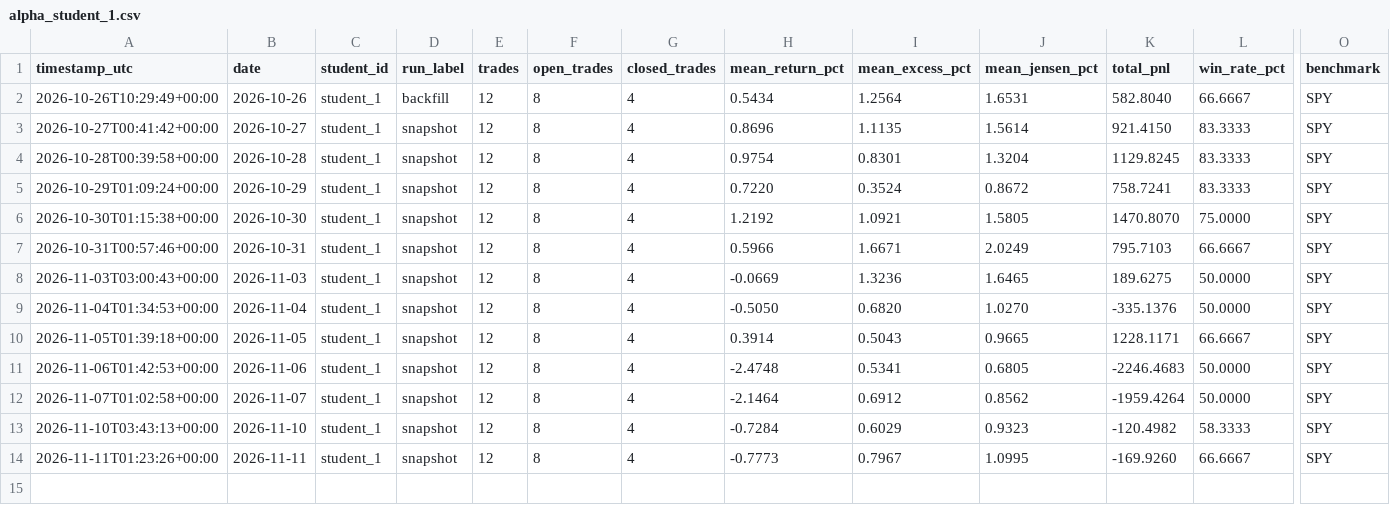
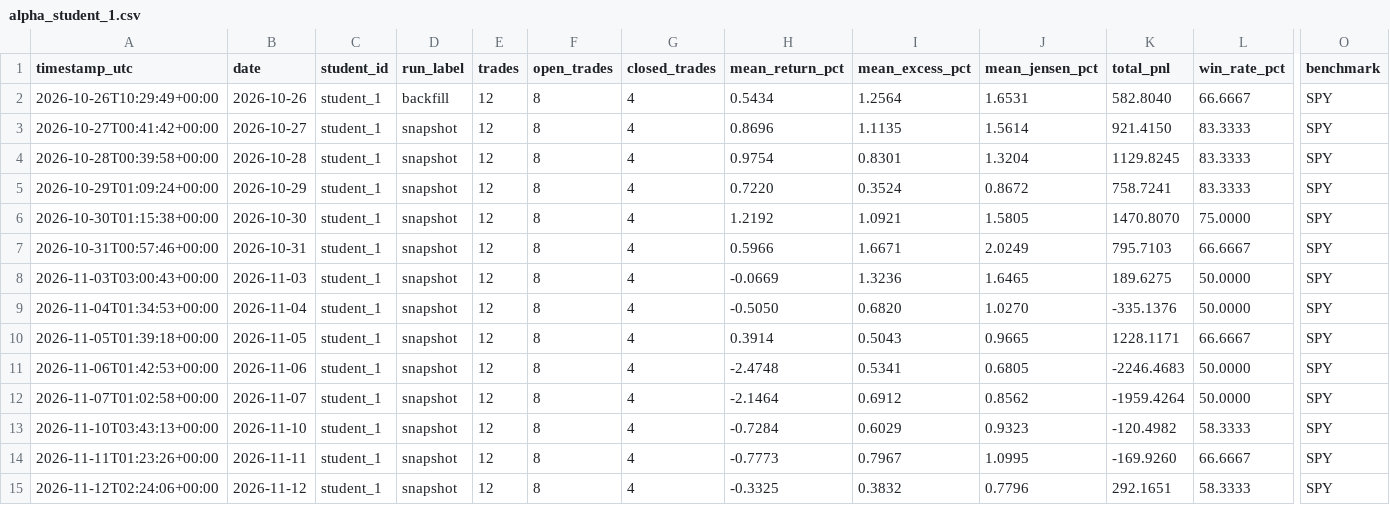
Before and after one commit to Anonymous-2924/ai-trading-system, a CSV file: trading-logs/alpha_student_1.csv, drawn as a sheet; only a part is shown, gaps mark what is left out; rows hold the shown columns only; the diff names each change by its address in the sheet, - before the commit and + after, or states it on an @@ line.

```diff
--- a/trading-logs/alpha_student_1.csv
+++ b/trading-logs/alpha_student_1.csv
+row 15: 2026-11-12T02:24:06+00:00 | 2026-11-12 | student_1 | snapshot | 12 | 8 | 4 | -0.3325 | 0.3832 | 0.7796 | 292.1651 | 58.3333 | SPY
```
Also changed, not shown: trading-logs/alpha_student_2.csv, trading-logs/alpha_student_3.csv, 10 other files.
